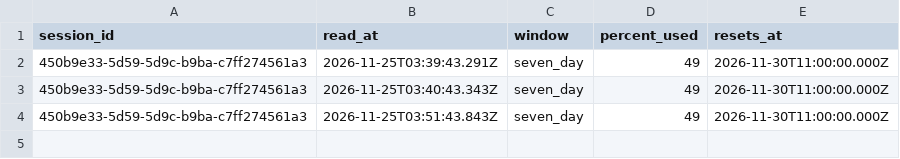
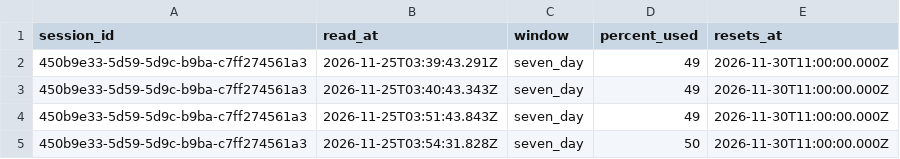
Before and after one commit to rhope-ops/33-332.Z, a CSV file: limits/450b9e33-5d59-5d9c-b9ba-c7ff274561a3.csv, drawn as a sheet.

```diff
--- a/limits/450b9e33-5d59-5d9c-b9ba-c7ff274561a3.csv
+++ b/limits/450b9e33-5d59-5d9c-b9ba-c7ff274561a3.csv
@@ -4 +4,2 @@ session_id,read_at,window,percent_used,resets_at
 450b9e33-5d59-5d9c-b9ba-c7ff274561a3,2026-11-25T03:51:43.843Z,seven_day,49,2026-11-30T11:00:00.000Z
+450b9e33-5d59-5d9c-b9ba-c7ff274561a3,2026-11-25T03:54:31.828Z,seven_day,50,2026-11-30T11:00:00.000Z
```
Also changed, not shown: costs/450b9e33-5d59-5d9c-b9ba-c7ff274561a3.csv, sessions/450b9e33-5d59-5d9c-b9ba-c7ff274561a3.csv.
